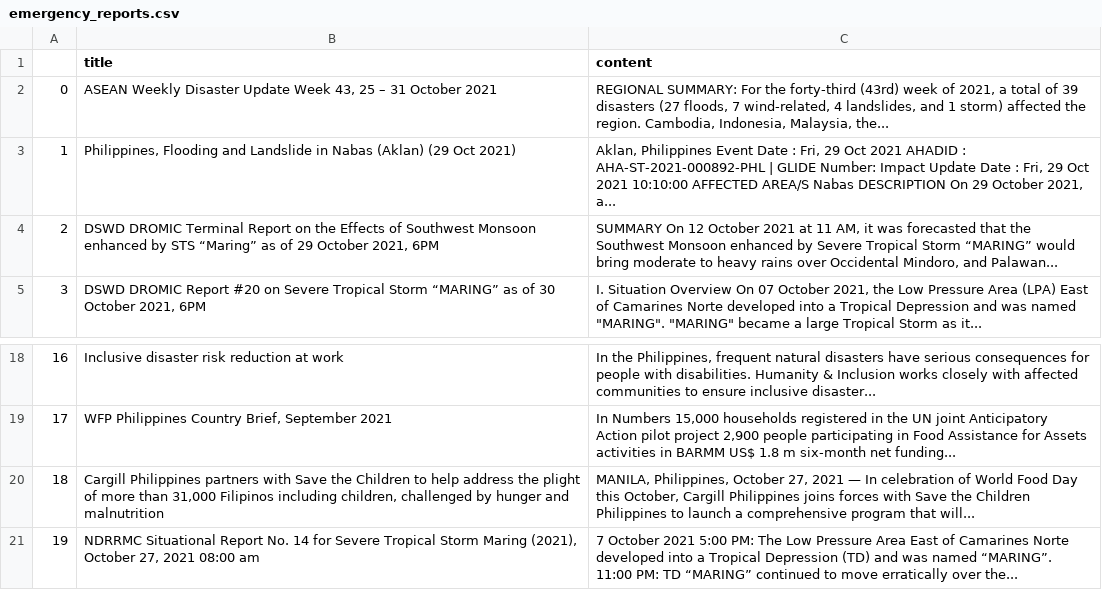
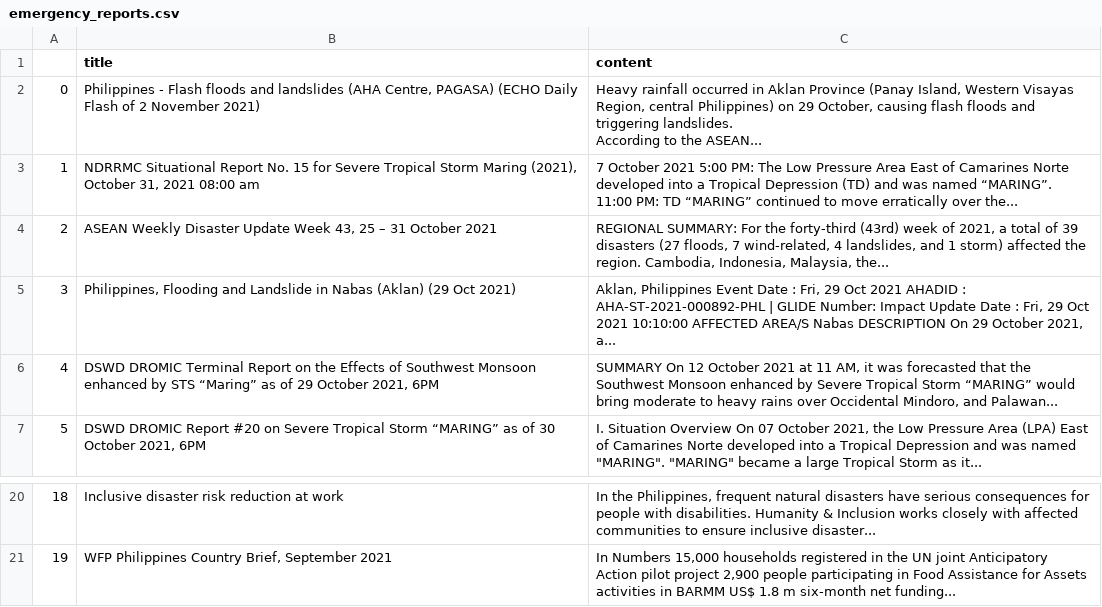
Before and after one commit to jgulane/Autoscraper-2, a CSV file: emergency_reports.csv, drawn as a sheet; only a part is shown, gaps mark what is left out; removed rows and columns are numbered as before the commit, all else as after; ↵ is a line break in a cell; the diff names each change by its address in the sheet, - before the commit and + after, or states it on an @@ line.

```diff
--- a/emergency_reports.csv
+++ b/emergency_reports.csv
+row 2: 0 | Philippines - Flash floods and landslides (AHA Centre, PAGASA) (ECHO Daily Flash of 2 November 2021) | Heavy rainfall occurred in Aklan Province (Panay Island, Western Visayas Region, central Philippines) on 29 October, causing flash floods and triggering landslides. ↵ According to the ASEAN...
+row 3: 1 | NDRRMC Situational Report No. 15 for Severe Tropical Storm Maring (2021), October 31, 2021 08:00 am | 7 October 2021 5:00 PM: The Low Pressure Area East of Camarines Norte developed into a Tropical Depression (TD) and was named “MARING”. ↵ 11:00 PM: TD “MARING” continued to move erratically over the...
@@ column A renumbered between rows 4 and 21 @@
-row 20: 18 | Cargill Philippines partners with Save the Children to help address the plight of more than 31,000 Filipinos including children, challenged by hunger and malnutrition | MANILA, Philippines, October 27, 2021 — In celebration of World Food Day this October, Cargill Philippines joins forces with Save the Children Philippines to launch a comprehensive program that will...
-row 21: 19 | NDRRMC Situational Report No. 14 for Severe Tropical Storm Maring (2021), October 27, 2021 08:00 am | 7 October 2021 5:00 PM: The Low Pressure Area East of Camarines Norte developed into a Tropical Depression (TD) and was named “MARING”. ↵ 11:00 PM: TD “MARING” continued to move erratically over the...
```
